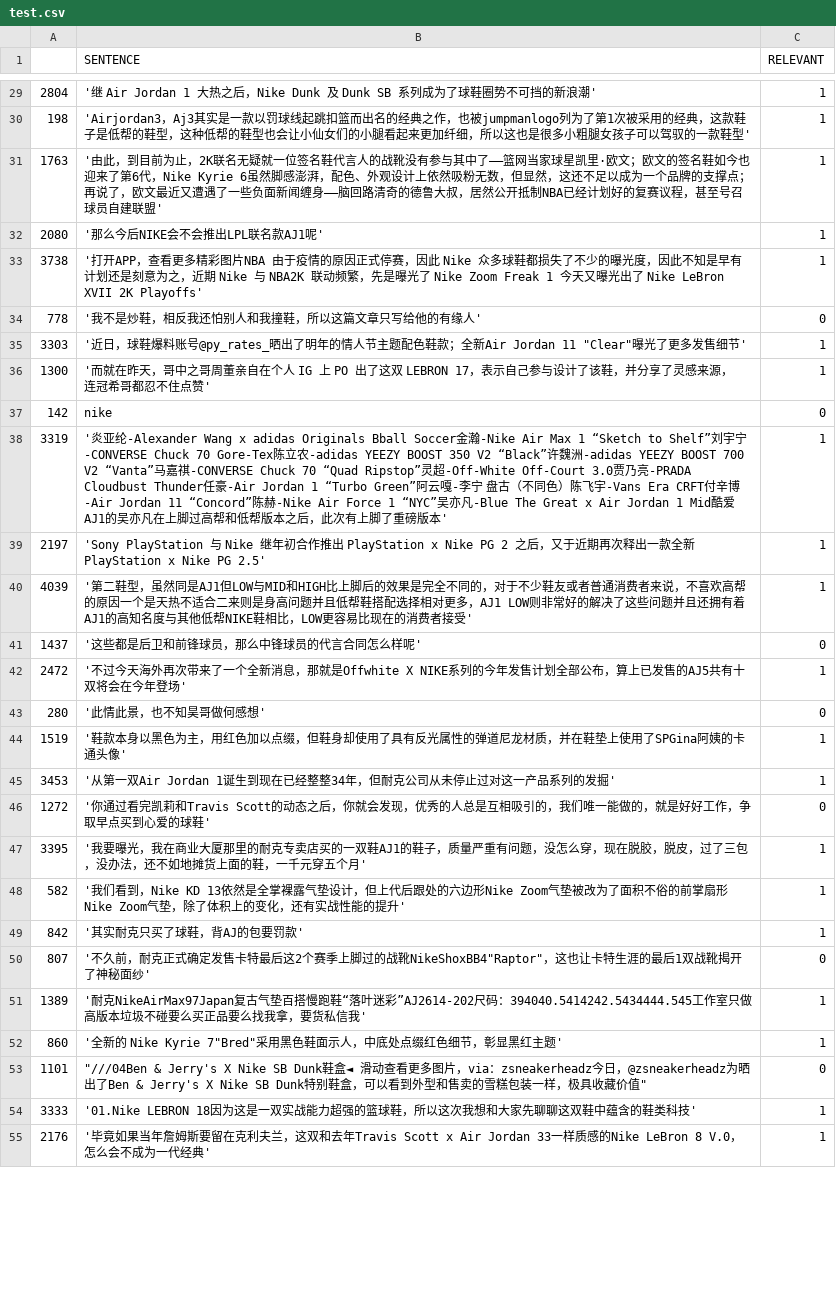
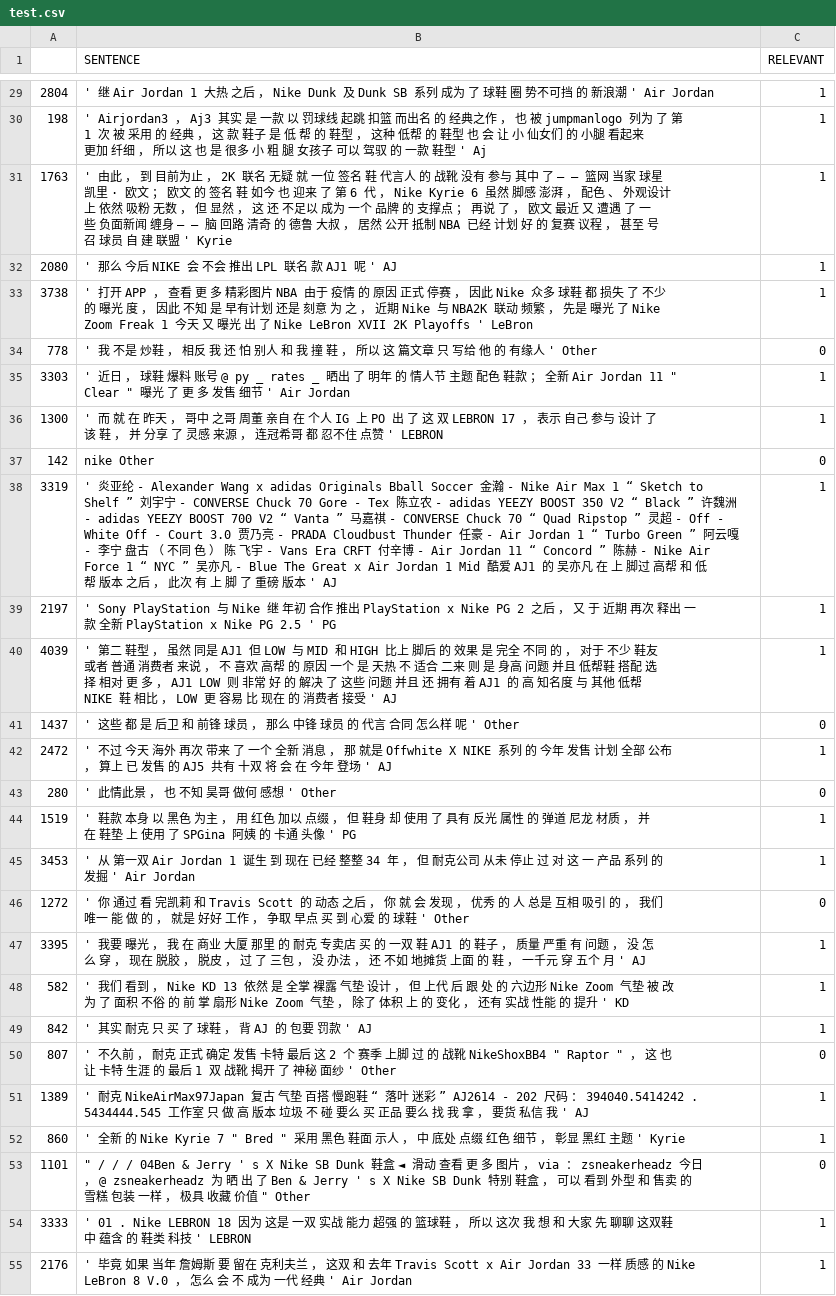
Before and after one commit to lydia1990321-1/bert, a CSV file: test.csv, drawn as a sheet; only a part is shown, gaps mark what is left out; the diff covers the shown part only; the diff names each change by its address in the sheet, - before the commit and + after, or states it on an @@ line.

```diff
--- a/test.csv
+++ b/test.csv
-B29 (SENTENCE): …Jordan 1 大热之后，Nike Dunk 及 Dunk SB 系列成为了球鞋圈势不可挡的新浪潮'
+B29 (SENTENCE): …Jordan 1 大热 之后 ， Nike Dunk 及 Dunk SB 系列 成为 了 球鞋 圈 势不可挡 的 新浪潮 ' Air Jordan
-B30 (SENTENCE): 'Airjordan3，Aj3其实是一款以罚球线起跳扣篮而出名的经典之作，也被jumpmanlogo列为了第1次被采用的经典，这款鞋子是低帮的鞋型，这种低帮的鞋型也会让小仙女们的小腿看起来更加纤细，所以这也是很多小粗腿女孩子可以驾驭的一款鞋型'
+B30 (SENTENCE): ' Airjordan3 ， Aj3 其实 是 一款 以 罚球线 起跳 扣篮 而出名 的 经典之作 ， 也 被 jumpmanlogo 列为 了 第 1 次 被 采用 的 经典 ， 这 款 鞋子 是 低 帮 的 鞋型 ， 这种 低帮 的 鞋型 也 会 让 小 仙女们 的 小腿 看起来 更加 纤细 ， 所以 这 也 是 很多 小 粗 腿 女孩子 可以 驾驭 的 一款 鞋型 ' Aj
-B31 (SENTENCE): '由此，到目前为止，2K联名无疑就一位签名鞋代言人的战靴没有参与其中了——篮网当家球星凯里·欧文；欧文的签名鞋如今也迎来了第6代，Nike Kyrie 6虽然脚感澎湃，配色、外观设计上依然吸粉无数，但显然，这还不足以成为一个品牌的支撑点；再说了，欧文最近又遭遇了一些负面新闻缠身——脑回路清奇的德鲁大叔，居然公开抵制NBA已经计划好的复赛议程，甚至号召球员自建联盟'
+B31 (SENTENCE): ' 由此 ， 到 目前为止 ， 2K 联名 无疑 就 一位 签名 鞋 代言人 的 战靴 没有 参与 其中 了 — — 篮网 当家 球星 凯里 · 欧文 ； 欧文 的 签名 鞋 如今 也 迎来 了 第 6 代 ， Nike Kyrie 6 虽然 脚感 澎湃 ， 配色 、 外观设计 上 依然 吸粉 无数 ， 但 显然 ， 这 还 不足以 成为 一个 品牌 的 支撑点 ； 再说 了 ， 欧文 最近 又 遭遇 了 一些 负面新闻 缠身 — — 脑 回路 清奇 的 德鲁 大叔 ， 居然 公开 抵制 NBA 已经 计划 好 的 复赛 议程 ， 甚至 号召 球员 自 建 联盟 ' Kyrie
-B32 (SENTENCE): '那么今后NIKE会不会推出LPL联名款AJ1呢'
+B32 (SENTENCE): ' 那么 今后 NIKE 会 不会 推出 LPL 联名 款 AJ1 呢 ' AJ
-B33 (SENTENCE): '打开APP，查看更多精彩图片NBA 由于疫情的原因正式停赛，因此 Nike 众多球鞋都损失了不少的曝光度，因此不知是早有计划还是刻意为之，近期 Nike 与 NBA2K 联动频繁，先是曝光了 Nike Zoom Freak 1 今天又曝光出了 Nike LeBron XVII 2K Playoffs'
+B33 (SENTENCE): ' 打开 APP ， 查看 更 多 精彩图片 NBA 由于 疫情 的 原因 正式 停赛 ， 因此 Nike 众多 球鞋 都 损失 了 不少 的 曝光 度 ， 因此 不知 是 早有计划 还是 刻意 为 之 ， 近期 Nike 与 NBA2K 联动 频繁 ， 先是 曝光 了 Nike Zoom Freak 1 今天 又 曝光 出 了 Nike LeBron XVII 2K Playoffs ' LeBron
-B34 (SENTENCE): '我不是炒鞋，相反我还怕别人和我撞鞋，所以这篇文章只写给他的有缘人'
+B34 (SENTENCE): ' 我 不是 炒鞋 ， 相反 我 还 怕 别人 和 我 撞 鞋 ， 所以 这 篇文章 只 写给 他 的 有缘人 ' Other
-B35 (SENTENCE): '近日，球鞋爆料账号@py_rates_晒出了明年的情人节主题配色鞋款；全新Air Jordan 11 "Clear"曝光了更多发售细节'
+B35 (SENTENCE): ' 近日 ， 球鞋 爆料 账号 @ py _ rates _ 晒出 了 明年 的 情人节 主题 配色 鞋款 ； 全新 Air Jordan 11 " Clear " 曝光 了 更 多 发售 细节 ' Air Jordan
-B36 (SENTENCE): '而就在昨天，哥中之哥周董亲自在个人 IG 上 PO 出了这双 LEBRON 17，表示自己参与设计了该鞋，并分享了灵感来源，连冠希哥都忍不住点赞'
+B36 (SENTENCE): ' 而 就 在 昨天 ， 哥中 之哥 周董 亲自 在 个人 IG 上 PO 出 了 这 双 LEBRON 17 ， 表示 自己 参与 设计 了 该 鞋 ， 并 分享 了 灵感 来源 ， 连冠希哥 都 忍不住 点赞 ' LEBRON
-B37 (SENTENCE): nike
+B37 (SENTENCE): nike Other
-B38 (SENTENCE): …亚纶-Alexander Wang x adidas Originals Bball Soccer金瀚-Nike Air Max 1 “Sketch to Shelf”刘宇宁-CONVERSE Chuck 70 Gore-Tex陈立农-adidas YEEZY BOOST 350 V2 “Black”许魏洲-adidas YEEZY BOOST 700 V2 “Vanta”马嘉祺-CONVERSE Chuck 70 “Quad Ripstop”灵超-Off-White Off-Court 3.0贾乃亮-PRADA Cloudbust Thunder任豪-Air Jordan 1 “Turbo Green”阿云嘎-李宁 盘古（不同色）陈飞宇-Vans Era CRFT付辛博-Air Jordan 11 “Concord”陈赫-Nike Air Force 1 “NYC”吴亦凡-Blue The Great x Air Jordan 1 Mid酷爱AJ1的吴亦凡在上脚过高帮和低帮版本之后，此次有上脚了重磅版本'
+B38 (SENTENCE): …亚纶 - Alexander Wang x adidas Originals Bball Soccer 金瀚 - Nike Air Max 1 “ Sketch to Shelf ” 刘宇宁 - CONVERSE Chuck 70 Gore - Tex 陈立农 - adidas YEEZY BOOST 350 V2 “ Black ” 许魏洲 - adidas YEEZY BOOST 700 V2 “ Vanta ” 马嘉祺 - CONVERSE Chuck 70 “ Quad Ripstop ” 灵超 - Off - White Off - Court 3.0 贾乃亮 - PRADA Cloudbust Thunder 任豪 - Air Jordan 1 “ Turbo Green ” 阿云嘎 - 李宁 盘古 （ 不同 色 ） 陈 飞宇 - Vans Era CRFT 付辛博 - Air Jordan 11 “ Concord ” 陈赫 - Nike Air Force 1 “ NYC ” 吴亦凡 - Blue The Great x Air Jordan 1 Mid 酷爱 AJ1 的 吴亦凡 在 上 脚过 高帮 和 低 帮 版本 之后 ， 此次 有 上 脚 了 重磅 版本 ' AJ
-B39 (SENTENCE): 'Sony PlayStation 与 Nike 继年初合作推出 PlayStation x Nike PG 2 之后，又于近期再次释出一款全新 PlayStation x Nike PG 2.5'
+B39 (SENTENCE): ' Sony PlayStation 与 Nike 继 年初 合作 推出 PlayStation x Nike PG 2 之后 ， 又 于 近期 再次 释出 一款 全新 PlayStation x Nike PG 2.5 ' PG
-B40 (SENTENCE): '第二鞋型，虽然同是AJ1但LOW与MID和HIGH比上脚后的效果是完全不同的，对于不少鞋友或者普通消费者来说，不喜欢高帮的原因一个是天热不适合二来则是身高问题并且低帮鞋搭配选择相对更多，AJ1 LOW则非常好的解决了这些问题并且还拥有着AJ1的高知名度与其他低帮NIKE鞋相比，LOW更容易比现在的消费者接受'
+B40 (SENTENCE): ' 第二 鞋型 ， 虽然 同是 AJ1 但 LOW 与 MID 和 HIGH 比上 脚后 的 效果 是 完全 不同 的 ， 对于 不少 鞋友 或者 普通 消费者 来说 ， 不 喜欢 高帮 的 原因 一个 是 天热 不 适合 二来 则 是 身高 问题 并且 低帮鞋 搭配 选择 相对 更 多 ， AJ1 LOW 则 非常 好 的 解决 了 这些 问题 并且 还 拥有 着 AJ1 的 高 知名度 与 其他 低帮 NIKE 鞋 相比 ， LOW 更 容易 比 现在 的 消费者 接受 ' AJ
-B41 (SENTENCE): '这些都是后卫和前锋球员，那么中锋球员的代言合同怎么样呢'
+B41 (SENTENCE): ' 这些 都 是 后卫 和 前锋 球员 ， 那么 中锋 球员 的 代言 合同 怎么样 呢 ' Other
-B42 (SENTENCE): '不过今天海外再次带来了一个全新消息，那就是Offwhite X NIKE系列的今年发售计划全部公布，算上已发售的AJ5共有十双将会在今年登场'
+B42 (SENTENCE): ' 不过 今天 海外 再次 带来 了 一个 全新 消息 ， 那 就是 Offwhite X NIKE 系列 的 今年 发售 计划 全部 公布 ， 算上 已 发售 的 AJ5 共有 十双 将 会 在 今年 登场 ' AJ
-B43 (SENTENCE): '此情此景，也不知昊哥做何感想'
+B43 (SENTENCE): ' 此情此景 ， 也 不知 昊哥 做何 感想 ' Other
-B44 (SENTENCE): '鞋款本身以黑色为主，用红色加以点缀，但鞋身却使用了具有反光属性的弹道尼龙材质，并在鞋垫上使用了SPGina阿姨的卡通头像'
+B44 (SENTENCE): ' 鞋款 本身 以 黑色 为主 ， 用 红色 加以 点缀 ， 但 鞋身 却 使用 了 具有 反光 属性 的 弹道 尼龙 材质 ， 并 在 鞋垫 上 使用 了 SPGina 阿姨 的 卡通 头像 ' PG
-B45 (SENTENCE): '从第一双Air Jordan 1诞生到现在已经整整34年，但耐克公司从未停止过对这一产品系列的发掘'
+B45 (SENTENCE): ' 从 第一双 Air Jordan 1 诞生 到 现在 已经 整整 34 年 ， 但 耐克公司 从未 停止 过 对 这 一 产品 系列 的 发掘 ' Air Jordan
-B46 (SENTENCE): '你通过看完凯莉和Travis Scott的动态之后，你就会发现，优秀的人总是互相吸引的，我们唯一能做的，就是好好工作，争取早点买到心爱的球鞋'
+B46 (SENTENCE): ' 你 通过 看 完凯莉 和 Travis Scott 的 动态 之后 ， 你 就 会 发现 ， 优秀 的 人 总是 互相 吸引 的 ， 我们 唯一 能 做 的 ， 就是 好好 工作 ， 争取 早点 买 到 心爱 的 球鞋 ' Other
-B47 (SENTENCE): '我要曝光，我在商业大厦那里的耐克专卖店买的一双鞋AJ1的鞋子，质量严重有问题，没怎么穿，现在脱胶，脱皮，过了三包，没办法，还不如地摊货上面的鞋，一千元穿五个月'
+B47 (SENTENCE): ' 我要 曝光 ， 我 在 商业 大厦 那里 的 耐克 专卖店 买 的 一双 鞋 AJ1 的 鞋子 ， 质量 严重 有 问题 ， 没 怎么 穿 ， 现在 脱胶 ， 脱皮 ， 过 了 三包 ， 没 办法 ， 还 不如 地摊货 上面 的 鞋 ， 一千元 穿 五个 月 ' AJ
-B48 (SENTENCE): '我们看到，Nike KD 13依然是全掌裸露气垫设计，但上代后跟处的六边形Nike Zoom气垫被改为了面积不俗的前掌扇形Nike Zoom气垫，除了体积上的变化，还有实战性能的提升'
+B48 (SENTENCE): ' 我们 看到 ， Nike KD 13 依然 是 全掌 裸露 气垫 设计 ， 但 上代 后 跟 处 的 六边形 Nike Zoom 气垫 被 改为 了 面积 不俗 的 前 掌 扇形 Nike Zoom 气垫 ， 除了 体积 上 的 变化 ， 还有 实战 性能 的 提升 ' KD
-B49 (SENTENCE): '其实耐克只买了球鞋，背AJ的包要罚款'
+B49 (SENTENCE): ' 其实 耐克 只 买 了 球鞋 ， 背 AJ 的 包要 罚款 ' AJ
-B50 (SENTENCE): '不久前，耐克正式确定发售卡特最后这2个赛季上脚过的战靴NikeShoxBB4"Raptor"，这也让卡特生涯的最后1双战靴揭开了神秘面纱'
+B50 (SENTENCE): ' 不久前 ， 耐克 正式 确定 发售 卡特 最后 这 2 个 赛季 上脚 过 的 战靴 NikeShoxBB4 " Raptor " ， 这 也 让 卡特 生涯 的 最后 1 双 战靴 揭开 了 神秘 面纱 ' Other
-B51 (SENTENCE): '耐克NikeAirMax97Japan复古气垫百搭慢跑鞋“落叶迷彩”AJ2614-202尺码：394040.5414242.5434444.545工作室只做高版本垃圾不碰要么买正品要么找我拿，要货私信我'
+B51 (SENTENCE): ' 耐克 NikeAirMax97Japan 复古 气垫 百搭 慢跑鞋 “ 落叶 迷彩 ” AJ2614 - 202 尺码 ： 394040.5414242 . 5434444.545 工作室 只 做 高 版本 垃圾 不 碰 要么 买 正品 要么 找 我 拿 ， 要货 私信 我 ' AJ
-B52 (SENTENCE): '全新的 Nike Kyrie 7"Bred"采用黑色鞋面示人，中底处点缀红色细节，彰显黑红主题'
+B52 (SENTENCE): ' 全新 的 Nike Kyrie 7 " Bred " 采用 黑色 鞋面 示人 ， 中 底处 点缀 红色 细节 ， 彰显 黑红 主题 ' Kyrie
-B53 (SENTENCE): "///04Ben & Jerry's X Nike SB Dunk鞋盒◄ 滑动查看更多图片，via：zsneakerheadz今日，@zsneakerheadz为晒出了Ben & Jerry's X Nike SB Dunk特别鞋盒，可以看到外型和售卖的雪糕包装一样，极具收藏价值"
+B53 (SENTENCE): " / / / 04Ben & Jerry ' s X Nike SB Dunk 鞋盒 ◄ 滑动 查看 更 多 图片 ， via ： zsneakerheadz 今日 ， @ zsneakerheadz 为 晒 出 了 Ben & Jerry ' s X Nike SB Dunk 特别 鞋盒 ， 可以 看到 外型 和 售卖 的 雪糕 包装 一样 ， 极具 收藏 价值 " Other
-B54 (SENTENCE): '01.Nike LEBRON 18因为这是一双实战能力超强的篮球鞋，所以这次我想和大家先聊聊这双鞋中蕴含的鞋类科技'
+B54 (SENTENCE): ' 01 . Nike LEBRON 18 因为 这是 一双 实战 能力 超强 的 篮球鞋 ， 所以 这次 我 想 和 大家 先 聊聊 这双鞋 中 蕴含 的 鞋类 科技 ' LEBRON
-B55 (SENTENCE): '毕竟如果当年詹姆斯要留在克利夫兰，这双和去年Travis Scott x Air Jordan 33一样质感的Nike LeBron 8 V.0，怎么会不成为一代经典'
+B55 (SENTENCE): ' 毕竟 如果 当年 詹姆斯 要 留在 克利夫兰 ， 这双 和 去年 Travis Scott x Air Jordan 33 一样 质感 的 Nike LeBron 8 V.0 ， 怎么 会 不 成为 一代 经典 ' Air Jordan
```
Also changed, not shown: 82 edited cells elsewhere in this file, valid.csv, 1 other file.
